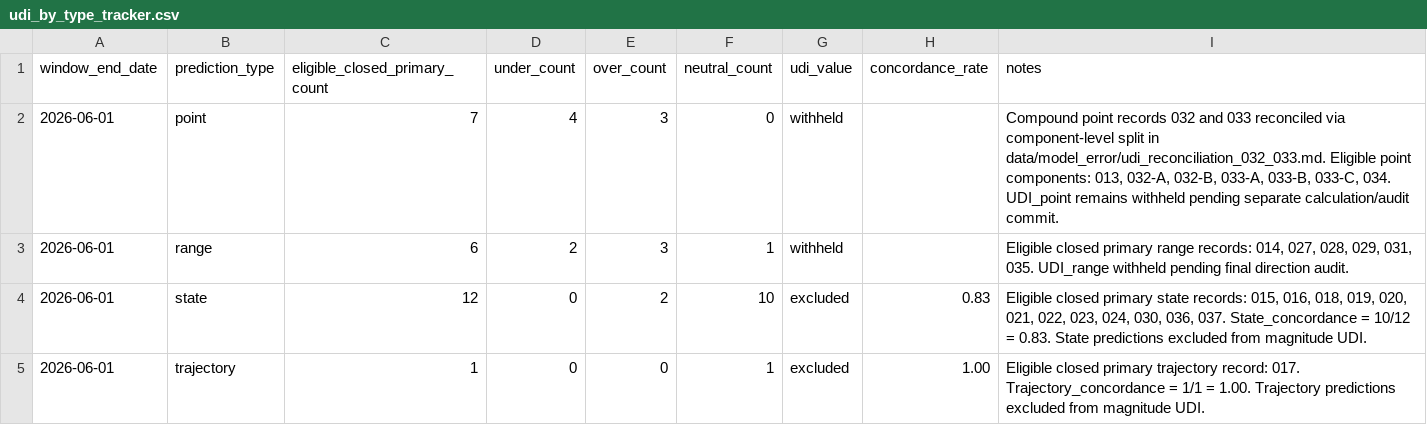
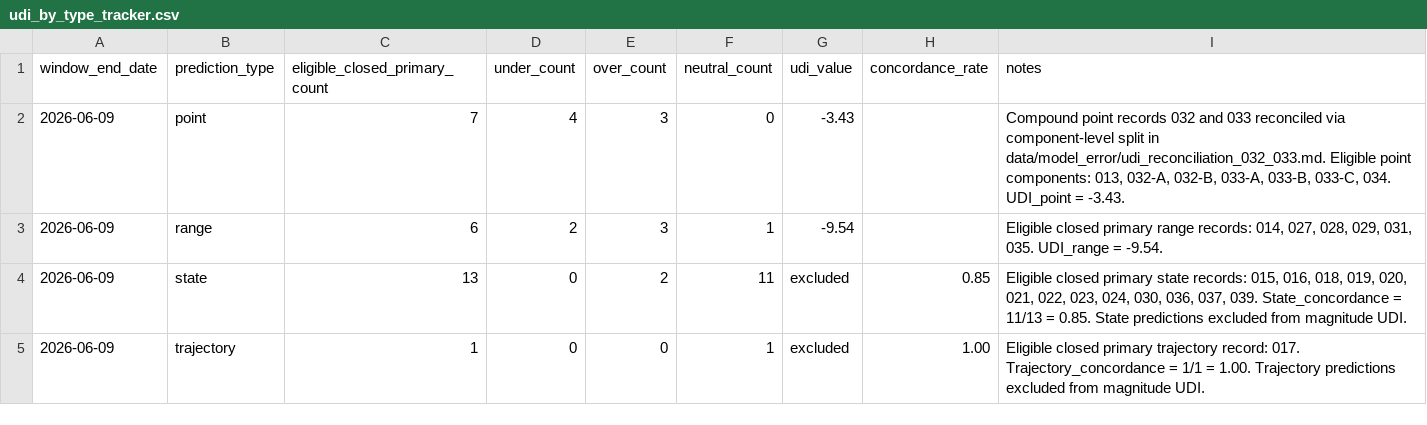
Before and after one commit to CDHughett/daniel-longitudinal-public, a CSV file: data/model_error/udi_by_type_tracker.csv, drawn as a sheet.

Commit message:
Compute stratified UDI values

```diff
--- a/data/model_error/udi_by_type_tracker.csv
+++ b/data/model_error/udi_by_type_tracker.csv
@@ -1,5 +1,5 @@
 window_end_date,prediction_type,eligible_closed_primary_count,under_count,over_count,neutral_count,udi_value,concordance_rate,notes
-2026-06-01,point,7,4,3,0,withheld,,"Compound point records 032 and 033 reconciled via component-level split in data/model_error/udi_reconciliation_032_033.md. Eligible point components: 013, 032-A, 032-B, 033-A, 033-B, 033-C, 034. UDI_point remains withheld pending separate calculation/audit commit."
-2026-06-01,range,6,2,3,1,withheld,,"Eligible closed primary range records: 014, 027, 028, 029, 031, 035. UDI_range withheld pending final direction audit."
-2026-06-01,state,12,0,2,10,excluded,0.83,"Eligible closed primary state records: 015, 016, 018, 019, 020, 021, 022, 023, 024, 030, 036, 037. State_concordance = 10/12 = 0.83. State predictions excluded from magnitude UDI."
-2026-06-01,trajectory,1,0,0,1,excluded,1.00,"Eligible closed primary trajectory record: 017. Trajectory_concordance = 1/1 = 1.00. Trajectory predictions excluded from magnitude UDI."
+2026-06-09,point,7,4,3,0,-3.43,,"Compound point records 032 and 033 reconciled via component-level split in data/model_error/udi_reconciliation_032_033.md. Eligible point components: 013, 032-A, 032-B, 033-A, 033-B, 033-C, 034. UDI_point = -3.43."
+2026-06-09,range,6,2,3,1,-9.54,,"Eligible closed primary range records: 014, 027, 028, 029, 031, 035. UDI_range = -9.54."
+2026-06-09,state,13,0,2,11,excluded,0.85,"Eligible closed primary state records: 015, 016, 018, 019, 020, 021, 022, 023, 024, 030, 036, 037, 039. State_concordance = 11/13 = 0.85. State predictions excluded from magnitude UDI."
+2026-06-09,trajectory,1,0,0,1,excluded,1.00,"Eligible closed primary trajectory record: 017. Trajectory_concordance = 1/1 = 1.00. Trajectory predictions excluded from magnitude UDI."
```
